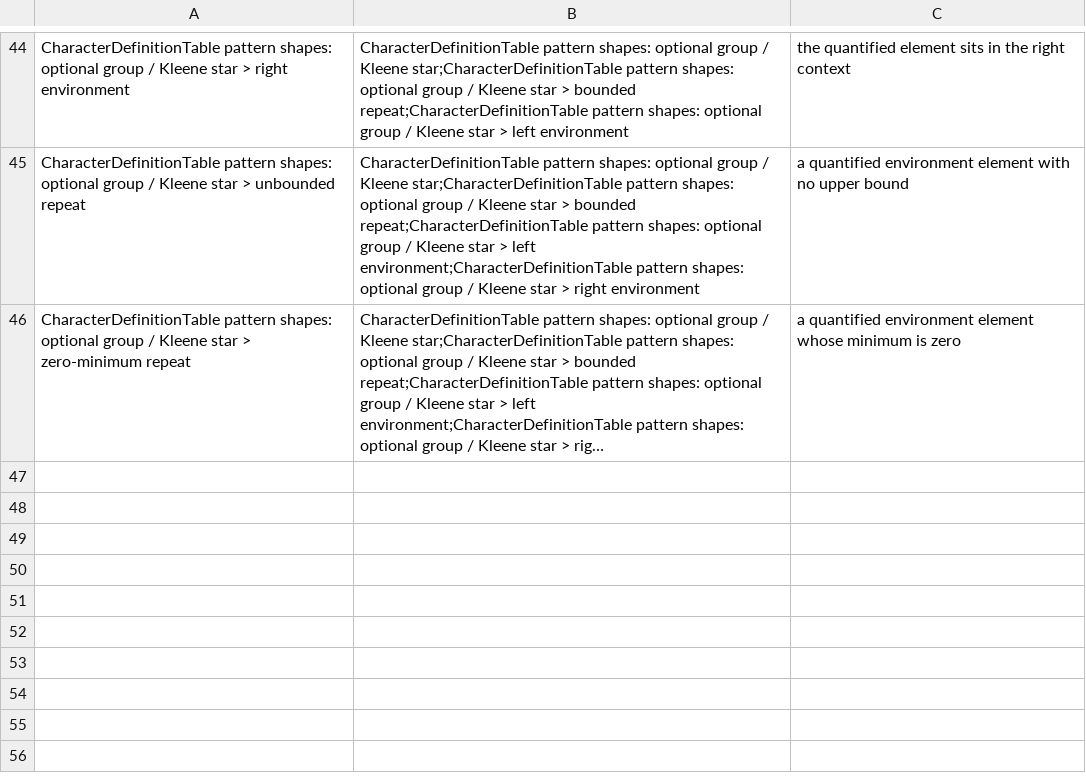
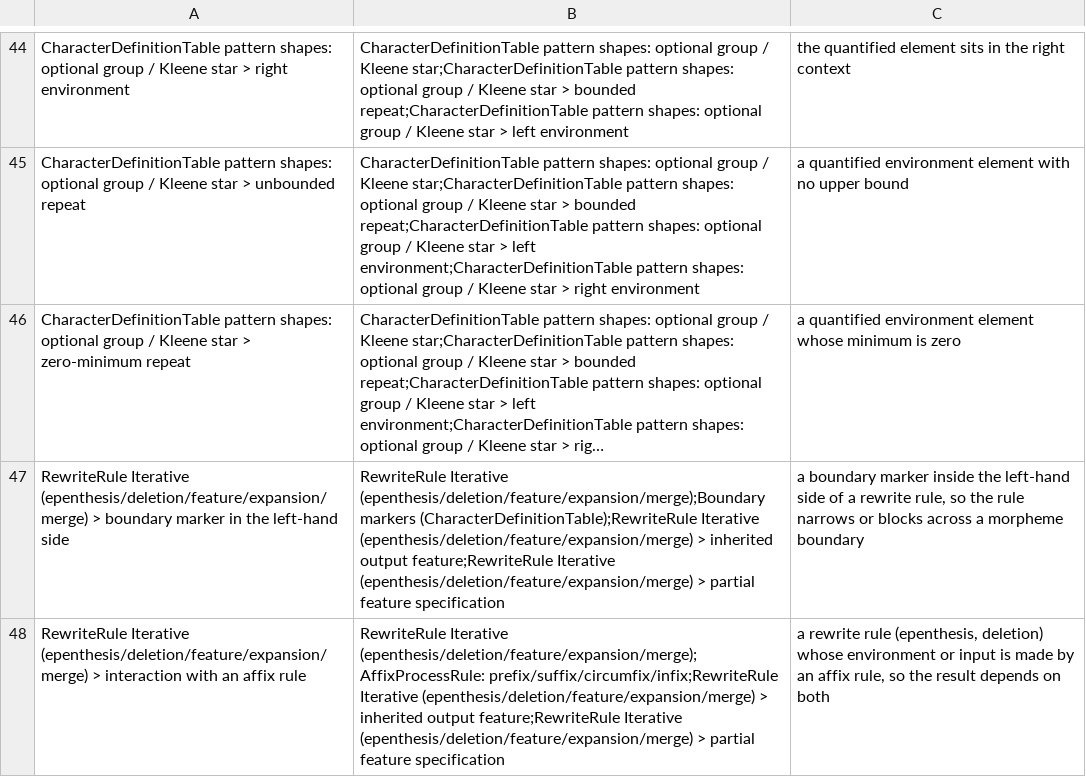
Before and after one commit to sillsdev/fieldworks-parser-conformance, a TSV file: labels.tsv, drawn as a sheet; only a part is shown, gaps mark what is left out; long unchanged cells end in …; the diff names each change by its address in the sheet, - before the commit and + after, or states it on an @@ line.

```diff
--- a/labels.tsv
+++ b/labels.tsv
+row 47: RewriteRule Iterative (epenthesis/deletion/feature/expansion/merge) > boundary marker in the left-hand side | RewriteRule Iterative (epenthesis/deletion/feature/expansion/merge);Boundary markers (CharacterDefinitionTable);RewriteRule Iterative (epenthesis/deletion/feature/expansion/merge) > inherited output feature;RewriteRule Iterative (epenthesis/deletion/feature/expansion/merge) > partial feature specification | a boundary marker inside the left-hand side of a rewrite rule, so the rule narrows or blocks across a morpheme boundary
+row 48: RewriteRule Iterative (epenthesis/deletion/feature/expansion/merge) > interaction with an affix rule | RewriteRule Iterative (epenthesis/deletion/feature/expansion/merge);AffixProcessRule: prefix/suffix/circumfix/infix;RewriteRule Iterative (epenthesis/deletion/feature/expansion/merge) > inherited output feature;RewriteRule Iterative (epenthesis/deletion/feature/expansion/merge) > partial feature specification | a rewrite rule (epenthesis, deletion) whose environment or input is made by an affix rule, so the result depends on both
```
Also changed, not shown: 36 other files.
